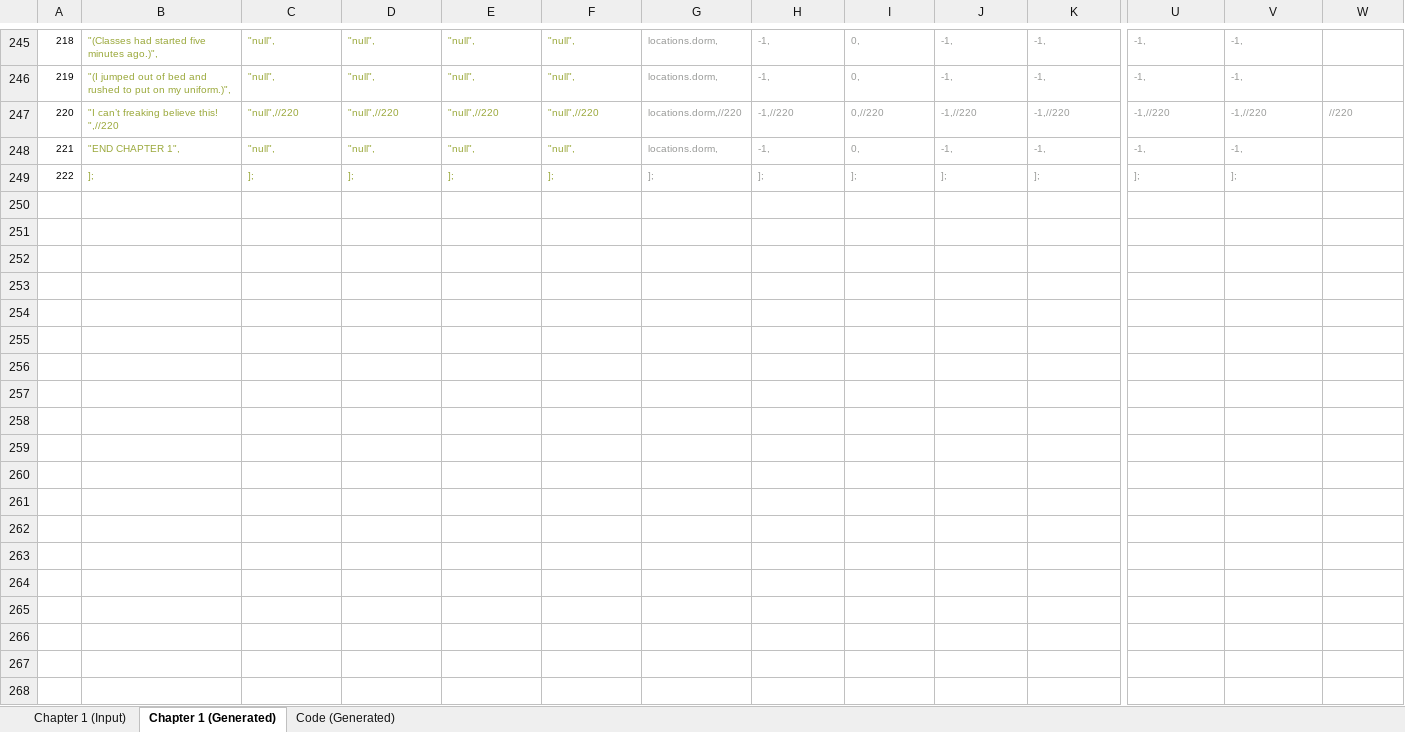
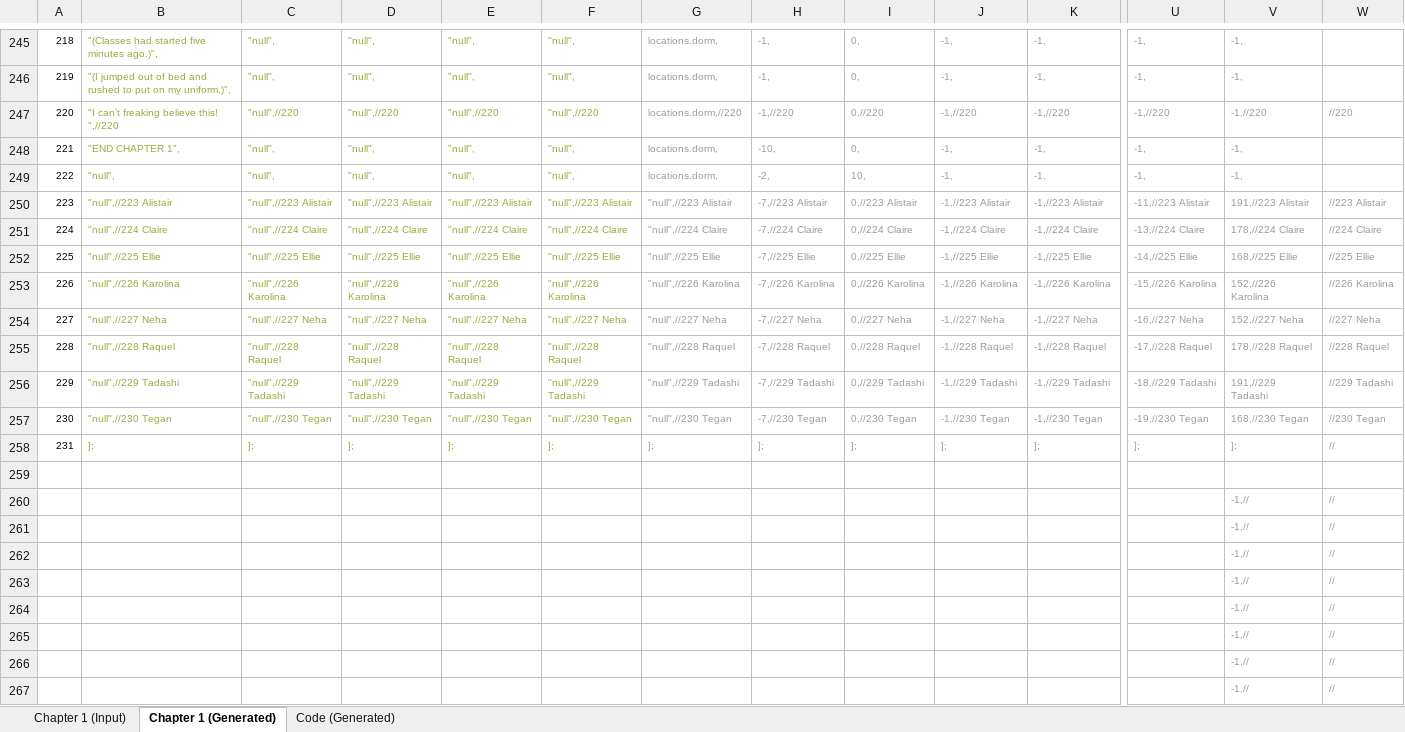
Before and after one commit to Lightshadow226/se, an Excel workbook: chapters (excel)/SE - Chapter 1 Input.xlsx, sheet Chapter 1 (Generated), drawn as a sheet; only a part is shown, gaps mark what is left out; values as stored, in another font and other column widths than the file's, no borders; addresses are those after the commit; rows hold the shown columns only; the diff covers the shown part only; the diff names each change by its address in the sheet, - before the commit and + after, or states it on an @@ line.

Commit message:
Version 1.3.23 - Chapter 1 (Next slide related to Highest Affinity)

```diff
--- a/chapters (excel)/SE - Chapter 1 Input.xlsx (sheet Chapter 1 (Generated))
+++ b/chapters (excel)/SE - Chapter 1 Input.xlsx (sheet Chapter 1 (Generated))
-H248: -1,
+H248: -10,
+row 249: 222 | "null", | "null", | "null", | "null", | "null", | locations.dorm, | -2, | 10, | -1, | -1, | -1, | -1,
+row 250: 223 | "null",//223 Alistair | "null",//223 Alistair | "null",//223 Alistair | "null",//223 Alistair | "null",//223 Alistair | "null",//223 Alistair | -7,//223 Alistair | 0,//223 Alistair | -1,//223 Alistair | -1,//223 Alistair | -11,//223 Alistair | 191,//223 Alistair | //223 Alistair
+row 251: 224 | "null",//224 Claire | "null",//224 Claire | "null",//224 Claire | "null",//224 Claire | "null",//224 Claire | "null",//224 Claire | -7,//224 Claire | 0,//224 Claire | -1,//224 Claire | -1,//224 Claire | -13,//224 Claire | 178,//224 Claire | //224 Claire
+row 252: 225 | "null",//225 Ellie | "null",//225 Ellie | "null",//225 Ellie | "null",//225 Ellie | "null",//225 Ellie | "null",//225 Ellie | -7,//225 Ellie | 0,//225 Ellie | -1,//225 Ellie | -1,//225 Ellie | -14,//225 Ellie | 168,//225 Ellie | //225 Ellie
+row 253: 226 | "null",//226 Karolina | "null",//226 Karolina | "null",//226 Karolina | "null",//226 Karolina | "null",//226 Karolina | "null",//226 Karolina | -7,//226 Karolina | 0,//226 Karolina | -1,//226 Karolina | -1,//226 Karolina | -15,//226 Karolina | 152,//226 Karolina | //226 Karolina
+row 254: 227 | "null",//227 Neha | "null",//227 Neha | "null",//227 Neha | "null",//227 Neha | "null",//227 Neha | "null",//227 Neha | -7,//227 Neha | 0,//227 Neha | -1,//227 Neha | -1,//227 Neha | -16,//227 Neha | 152,//227 Neha | //227 Neha
+row 255: 228 | "null",//228 Raquel | "null",//228 Raquel | "null",//228 Raquel | "null",//228 Raquel | "null",//228 Raquel | "null",//228 Raquel | -7,//228 Raquel | 0,//228 Raquel | -1,//228 Raquel | -1,//228 Raquel | -17,//228 Raquel | 178,//228 Raquel | //228 Raquel
+row 256: 229 | "null",//229 Tadashi | "null",//229 Tadashi | "null",//229 Tadashi | "null",//229 Tadashi | "null",//229 Tadashi | "null",//229 Tadashi | -7,//229 Tadashi | 0,//229 Tadashi | -1,//229 Tadashi | -1,//229 Tadashi | -18,//229 Tadashi | 191,//229 Tadashi | //229 Tadashi
+row 257: 230 | "null",//230 Tegan | "null",//230 Tegan | "null",//230 Tegan | "null",//230 Tegan | "null",//230 Tegan | "null",//230 Tegan | -7,//230 Tegan | 0,//230 Tegan | -1,//230 Tegan | -1,//230 Tegan | -19,//230 Tegan | 168,//230 Tegan | //230 Tegan
@@ column A renumbered in row 258 @@
-W258: (empty)
+W258: //
+row 259: (empty)
+row 260:  |  |  |  |  |  |  |  |  |  |  |  | -1,// | //
+row 261:  |  |  |  |  |  |  |  |  |  |  |  | -1,// | //
+row 262:  |  |  |  |  |  |  |  |  |  |  |  | -1,// | //
+row 263:  |  |  |  |  |  |  |  |  |  |  |  | -1,// | //
+row 264:  |  |  |  |  |  |  |  |  |  |  |  | -1,// | //
+row 265:  |  |  |  |  |  |  |  |  |  |  |  | -1,// | //
+row 266:  |  |  |  |  |  |  |  |  |  |  |  | -1,// | //
+row 267:  |  |  |  |  |  |  |  |  |  |  |  | -1,// | //
```
Also changed, not shown: 15 added rows and 9 edited cells elsewhere in this sheet, sheet Code (Generated), sheet Chapter 1 (Input), formulas that keep their value, 5 other files.
